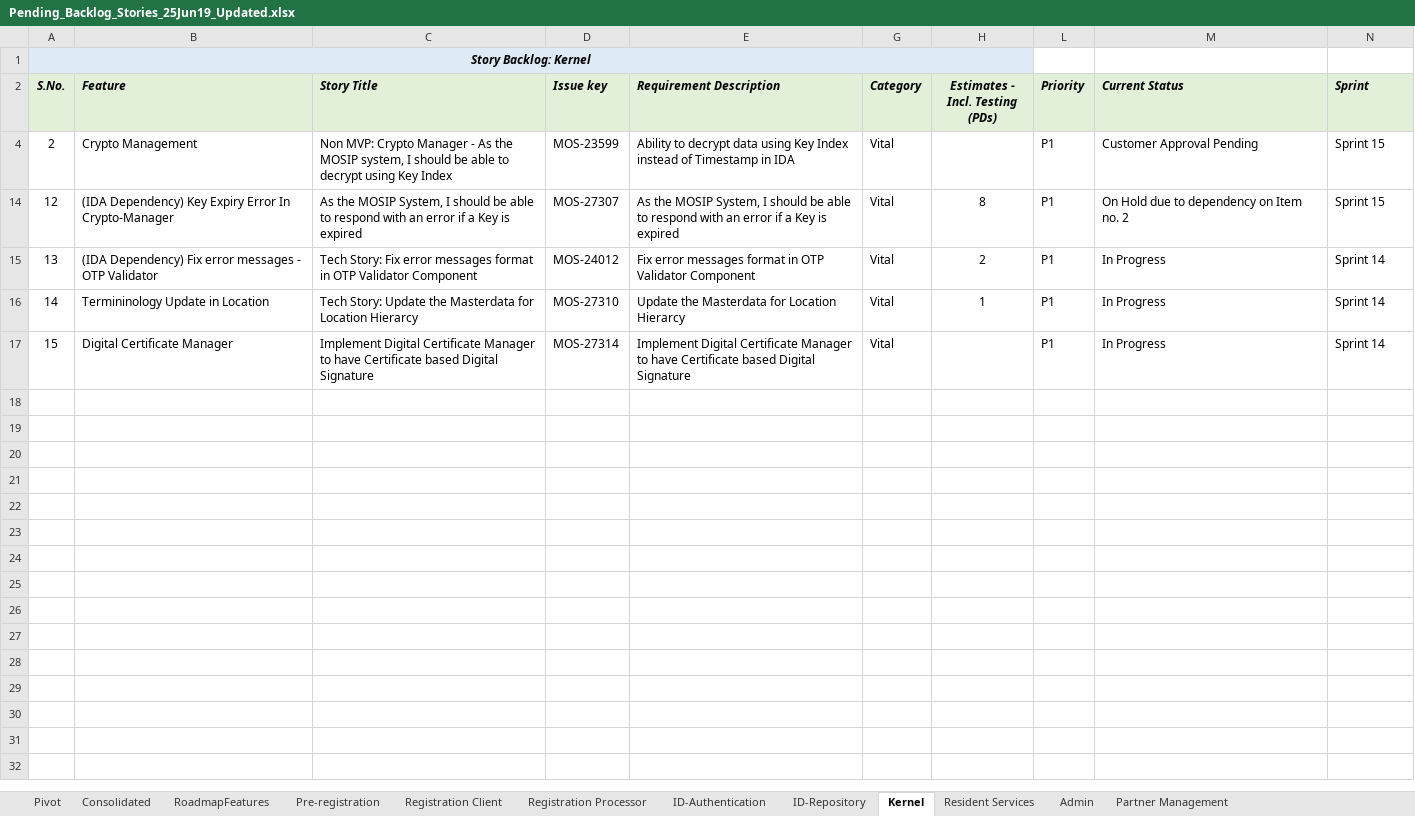
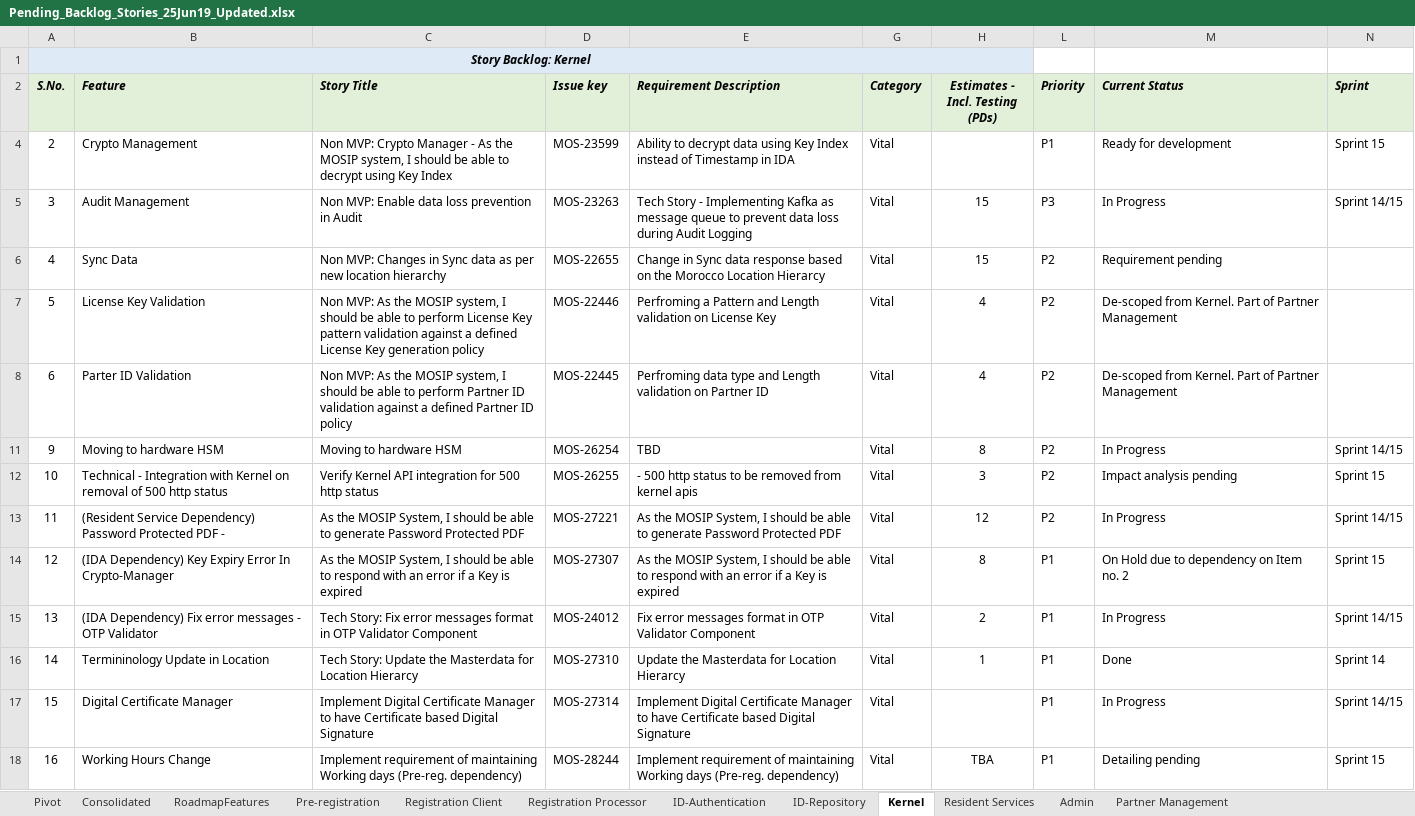
Before and after one commit to ssenmosip/mosip-temp-documentation, an Excel workbook: _files/requirements/Pending_Backlog_Stories_25Jun19_Updated.xlsx, sheet Kernel, drawn as a sheet; values as stored, in another font and other column widths than the file's, no borders; the diff names each change by its address in the sheet, - before the commit and + after, or states it on an @@ line.

```diff
--- a/_files/requirements/Pending_Backlog_Stories_25Jun19_Updated.xlsx (sheet Kernel)
+++ b/_files/requirements/Pending_Backlog_Stories_25Jun19_Updated.xlsx (sheet Kernel)
-M4 (Current Status): Customer Approval Pending
+M4 (Current Status): Ready for development
+row 5: 3 | Audit Management | Non MVP: Enable data loss prevention in Audit | MOS-23263 | Tech Story - Implementing Kafka as message queue to prevent data loss during Audit Logging | Vital | 15 | P3 | In Progress | Sprint 14/15
@@ row 6 unhidden: 4 | Sync Data | Non MVP: Changes in Sync data as per new location hierarchy | MOS-22655 | Change in Sync data response based on the Morocco Location Hierarcy | Vital | 15 | P2 | Requirement pending @@
@@ row 7 unhidden: 5 | License Key Validation | Non MVP: As the MOSIP system, I should be able to perform License Key pattern validation against a defined License Key generation policy | MOS-22446 | Perfroming a Pattern and Length validation on License Key | Vital | 4 | P2 | De-scoped from Kernel. Part of Partner Management @@
@@ row 8 unhidden: 6 | Parter ID Validation | Non MVP: As the MOSIP system, I should be able to perform Partner ID validation against a defined Partner ID policy | MOS-22445 | Perfroming data type and Length validation on Partner ID | Vital | 4 | P2 | De-scoped from Kernel. Part of Partner Management @@
+row 11: 9 | Moving to hardware HSM | Moving to hardware HSM | MOS-26254 | TBD | Vital | 8 | P2 | In Progress | Sprint 14/15
+row 12: 10 | Technical - Integration with Kernel on removal of 500 http status | Verify Kernel API integration for 500 http status | MOS-26255 | - 500 http status to be removed from kernel apis | Vital | 3 | P2 | Impact analysis pending | Sprint 15
+row 13: 11 | (Resident Service Dependency) Password Protected PDF - | As the MOSIP System, I should be able to generate Password Protected PDF | MOS-27221 | As the MOSIP System, I should be able to generate Password Protected PDF | Vital | 12 | P2 | In Progress | Sprint 14/15
-N15 (Sprint): Sprint 14
+N15 (Sprint): Sprint 14/15
-M16 (Current Status): In Progress
+M16 (Current Status): Done
-N17 (Sprint): Sprint 14
+N17 (Sprint): Sprint 14/15
+row 18: 16 | Working Hours Change | Implement requirement of maintaining Working days (Pre-reg. dependency) | MOS-28244 | Implement requirement of maintaining Working days (Pre-reg. dependency) | Vital | TBA | P1 | Detailing pending | Sprint 15
```
Also changed, not shown: sheet Consolidated, sheet ID-Authentication, sheet Registration Processor, sheet Registration Client, sheet ID-Repository, sheet Pre-registration, hidden cells, 7 other files.
